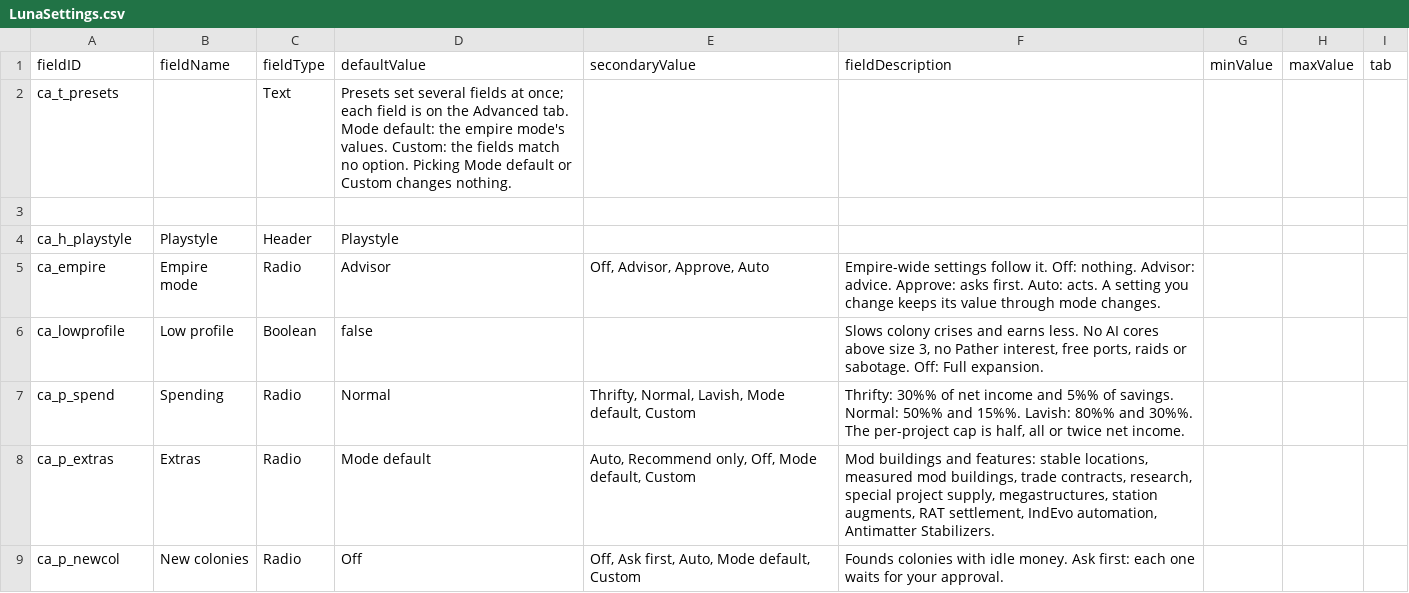
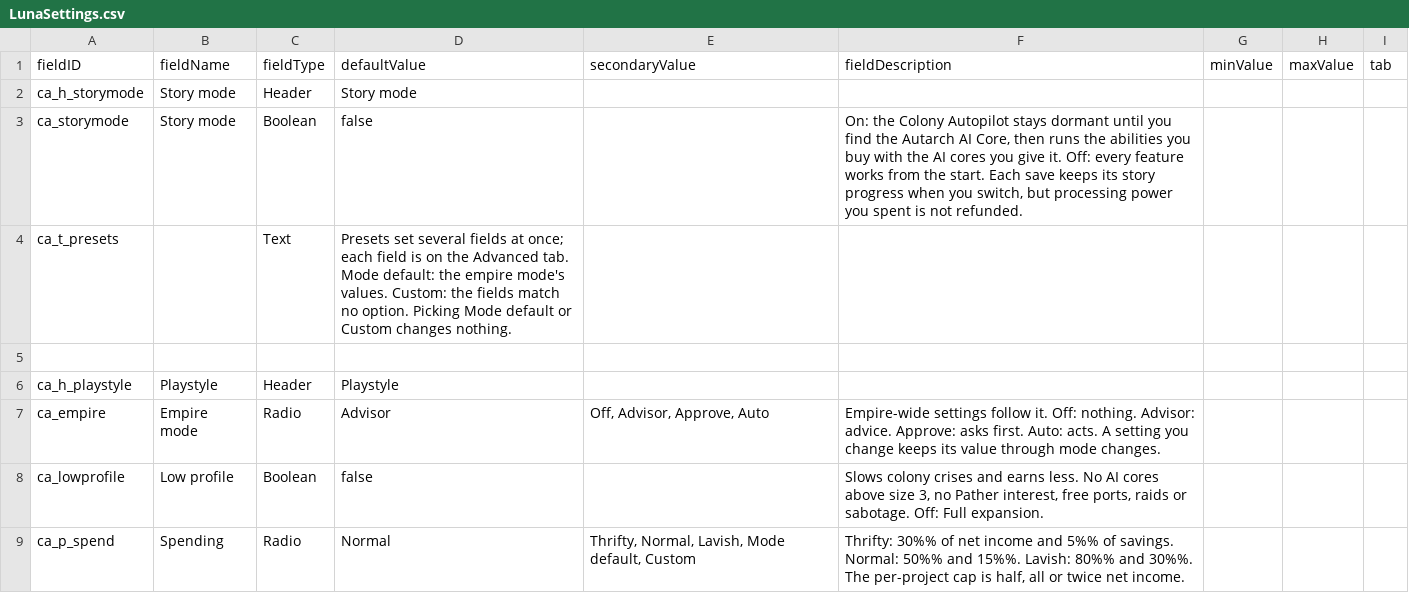
Before and after one commit to Mjolniar/auto-colonies, a CSV file: data/config/LunaSettings.csv, drawn as a sheet; only a part is shown; the shorter side is filled out with more unchanged rows; the diff names each change by its address in the sheet, - before the commit and + after, or states it on an @@ line.

```diff
--- a/data/config/LunaSettings.csv
+++ b/data/config/LunaSettings.csv
+row 2: ca_h_storymode | Story mode | Header | Story mode
+row 3: ca_storymode | Story mode | Boolean | false |  | On: the Colony Autopilot stays dormant until you find the Autarch AI Core, then runs the abilities you buy with the AI cores you give it. Off: every feature works from the start. Each save keeps its story progress when you switch, but processing power you spent is not refunded.
```
Also changed, not shown: 36 other files.
